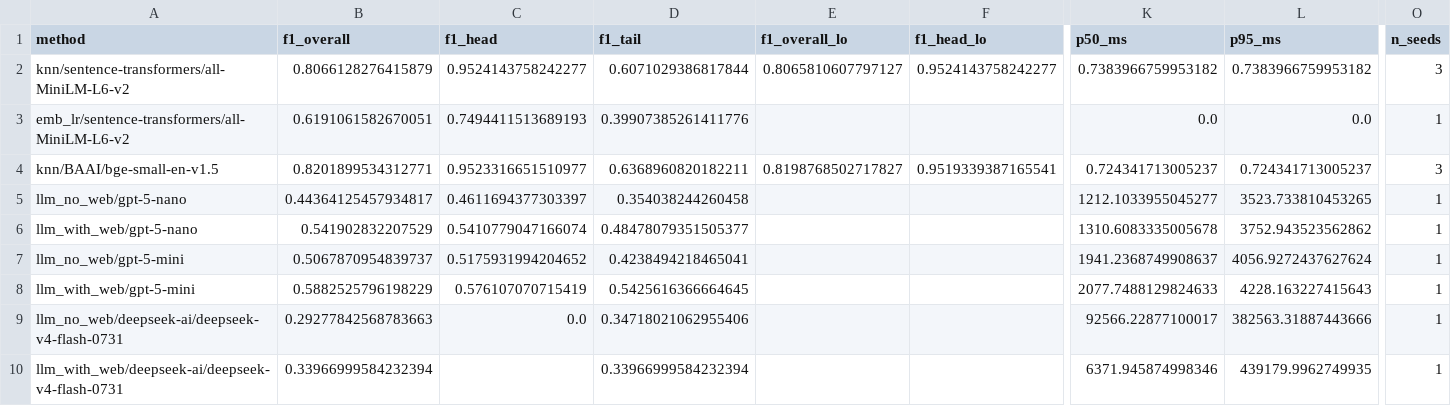
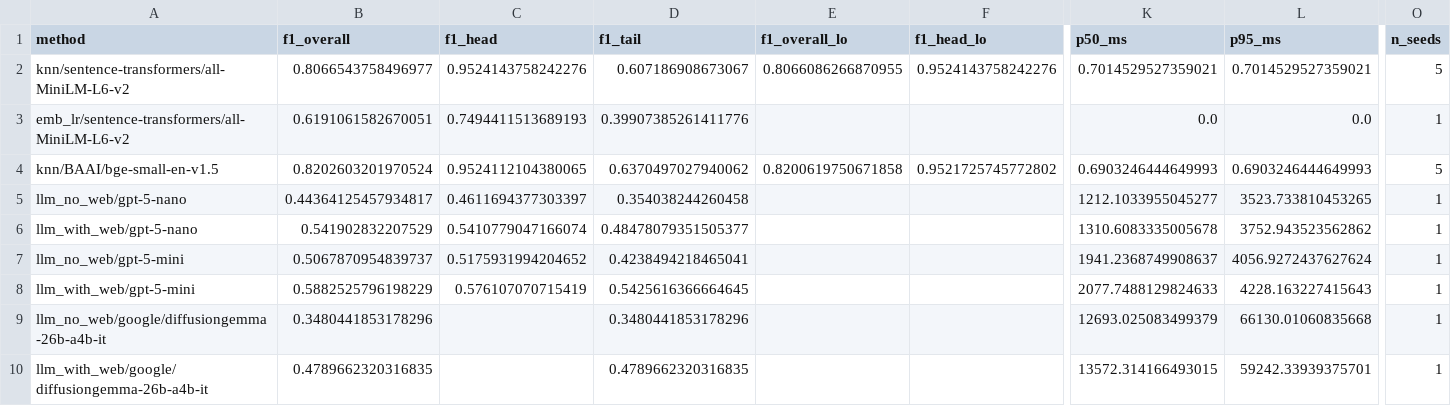
Before and after one commit to Surya-sourav/Categorizing-the-Long-Tail, a CSV file: results/tables/tab2_main_results.csv, drawn as a sheet; only a part is shown, gaps mark what is left out; removed rows and columns are numbered as before the commit, all else as after; rows hold the shown columns only; the diff covers the shown part only; the diff names each change by its address in the sheet, - before the commit and + after, or states it on an @@ line.

Commit message:
results: final 5-seed Exp 2 (three open-weight rows on the 300-merchant subset) and generator sweeps

```diff
--- a/results/tables/tab2_main_results.csv
+++ b/results/tables/tab2_main_results.csv
-B2 (f1_overall): 0.8066128276415879
+B2 (f1_overall): 0.8066543758496977
-C2 (f1_head): 0.9524143758242277
+C2 (f1_head): 0.9524143758242276
-D2 (f1_tail): 0.6071029386817844
+D2 (f1_tail): 0.607186908673067
-E2 (f1_overall_lo): 0.8065810607797127
+E2 (f1_overall_lo): 0.8066086266870955
-F2 (f1_head_lo): 0.9524143758242277
+F2 (f1_head_lo): 0.9524143758242276
-K2 (p50_ms): 0.7383966759953182
+K2 (p50_ms): 0.7014529527359021
-L2 (p95_ms): 0.7383966759953182
+L2 (p95_ms): 0.7014529527359021
-O2 (n_seeds): 3
+O2 (n_seeds): 5
-B4 (f1_overall): 0.8201899534312771
+B4 (f1_overall): 0.8202603201970524
-C4 (f1_head): 0.9523316651510977
+C4 (f1_head): 0.9524112104380065
-D4 (f1_tail): 0.6368960820182211
+D4 (f1_tail): 0.6370497027940062
-E4 (f1_overall_lo): 0.8198768502717827
+E4 (f1_overall_lo): 0.8200619750671858
-F4 (f1_head_lo): 0.9519339387165541
+F4 (f1_head_lo): 0.9521725745772802
-K4 (p50_ms): 0.724341713005237
+K4 (p50_ms): 0.6903246444649993
-L4 (p95_ms): 0.724341713005237
+L4 (p95_ms): 0.6903246444649993
-O4 (n_seeds): 3
+O4 (n_seeds): 5
-row 9: llm_no_web/deepseek-ai/deepseek-v4-flash-0731 | 0.29277842568783663 | 0.0 | 0.34718021062955406 |  |  | 92566.22877100017 | 382563.31887443666 | 1
-row 10: llm_with_web/deepseek-ai/deepseek-v4-flash-0731 | 0.33966999584232394 |  | 0.33966999584232394 |  |  | 6371.945874998346 | 439179.9962749935 | 1
+row 9: llm_no_web/google/diffusiongemma-26b-a4b-it | 0.3480441853178296 |  | 0.3480441853178296 |  |  | 12693.025083499379 | 66130.01060835668 | 1
+row 10: llm_with_web/google/diffusiongemma-26b-a4b-it | 0.4789662320316835 |  | 0.4789662320316835 |  |  | 13572.314166493015 | 59242.33939375701 | 1
```
Also changed, not shown: 2 added rows and 31 edited cells elsewhere in this file, results/tables/tab1b_alpha_sweep.csv, results/tables/tab1c_novel_share_sweep.csv, 8 other files.
